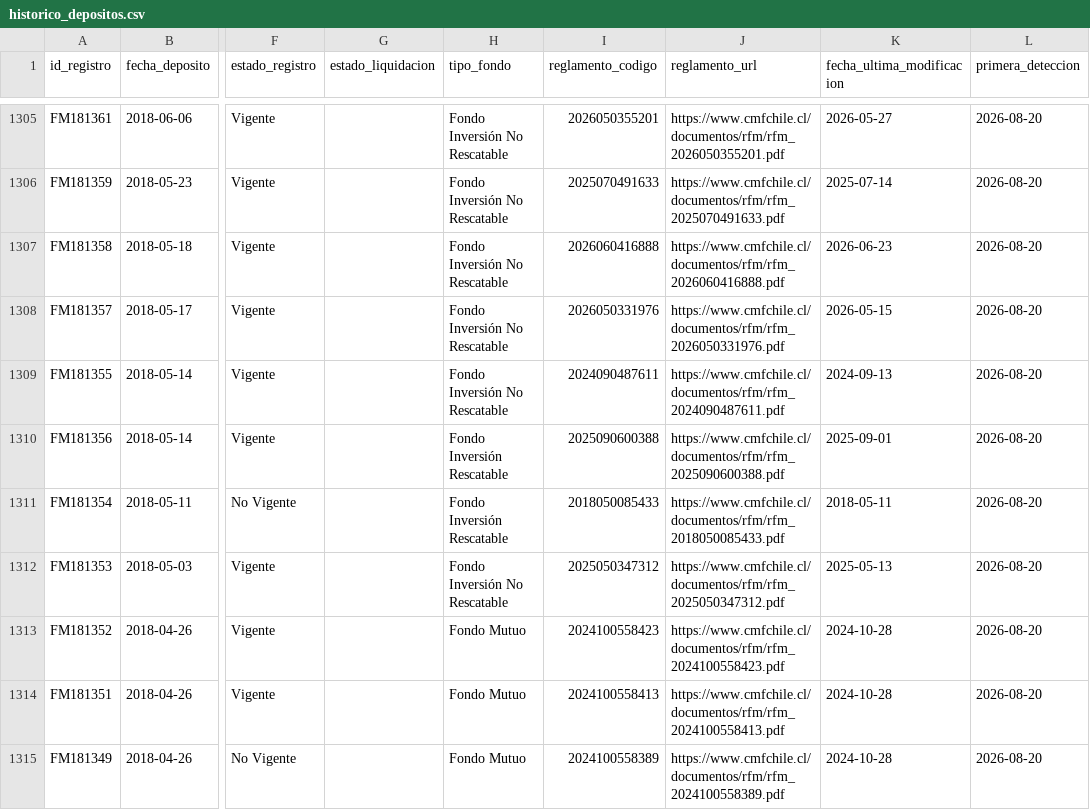
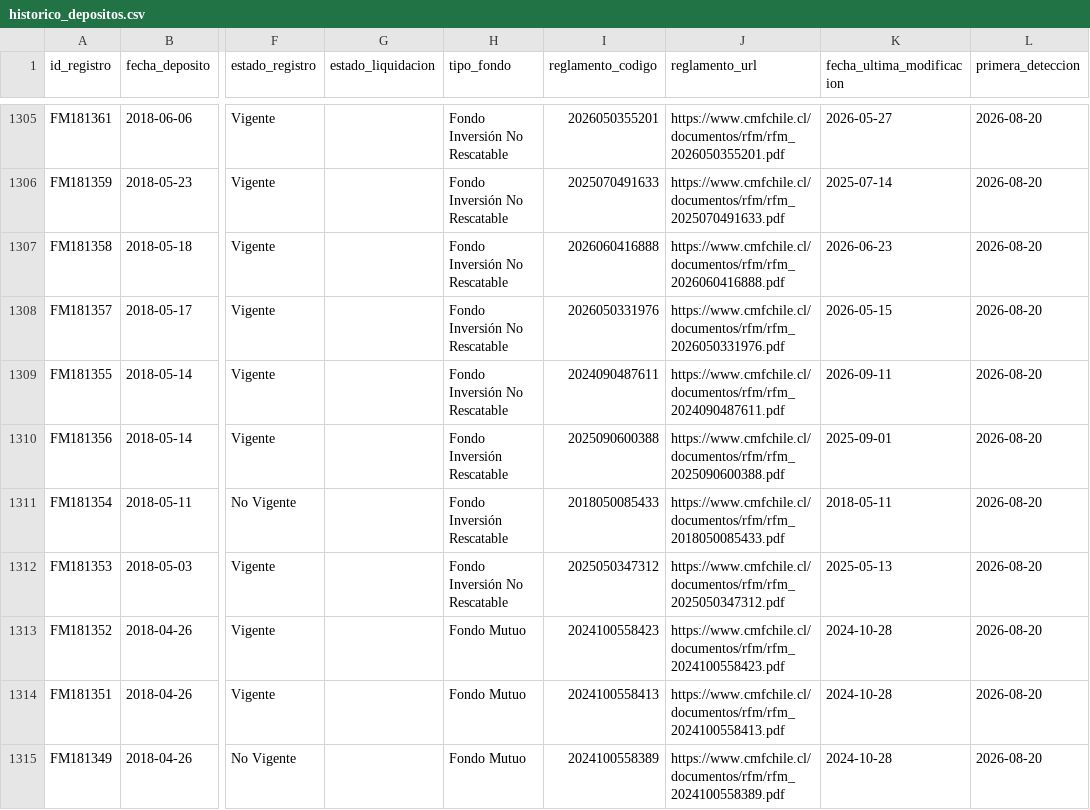
Before and after one commit to Cvmilo25/Deposito-de-fondos, a CSV file: data/historico_depositos.csv, drawn as a sheet; only a part is shown, gaps mark what is left out; the diff names each change by its address in the sheet, - before the commit and + after, or states it on an @@ line.

```diff
--- a/data/historico_depositos.csv
+++ b/data/historico_depositos.csv
-K1309 (fecha_ultima_modificacion): 2024-09-13
+K1309 (fecha_ultima_modificacion): 2026-09-11
```
Also changed, not shown: docs/data/historico_depositos.csv, 2 other files.
